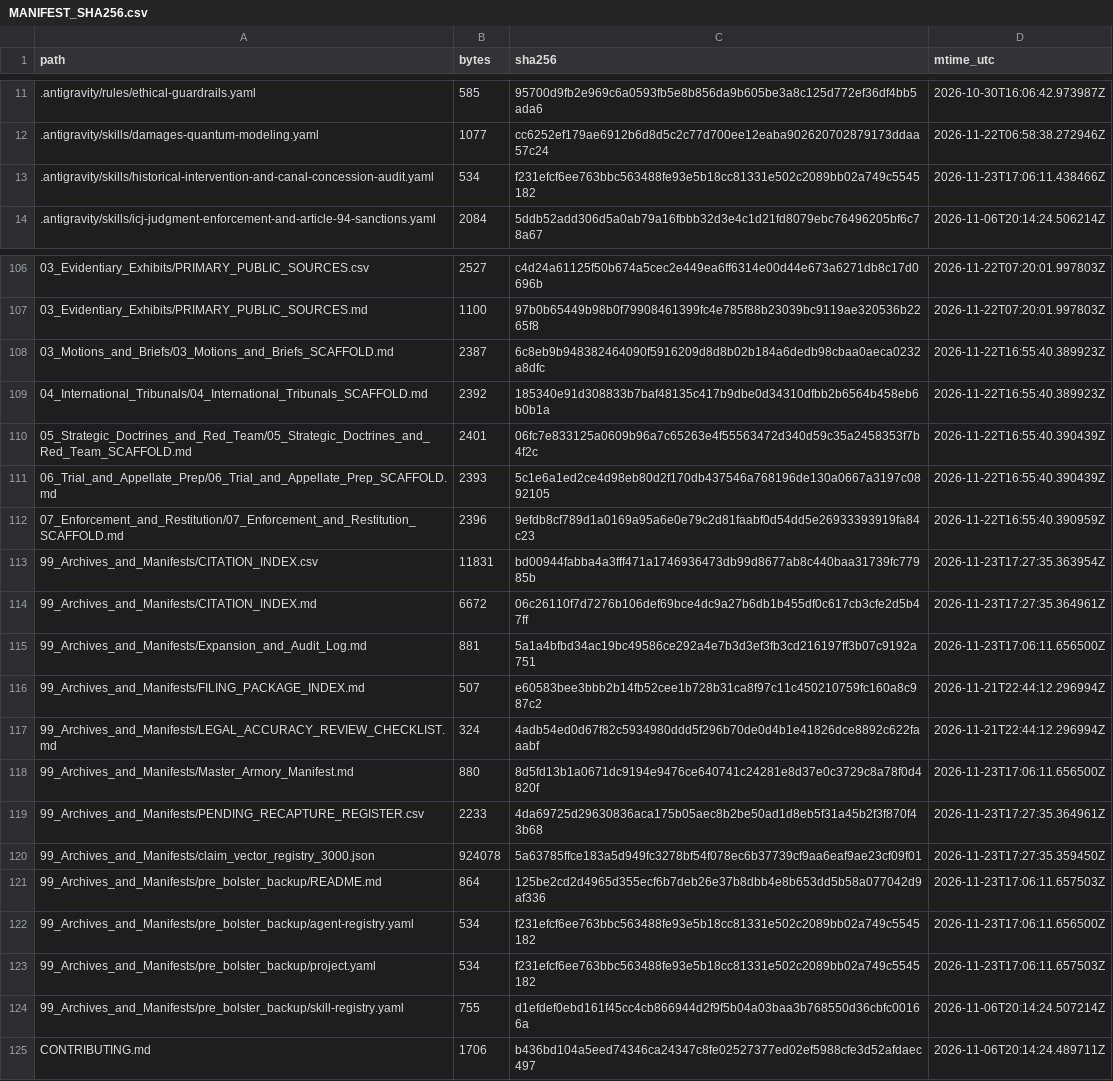
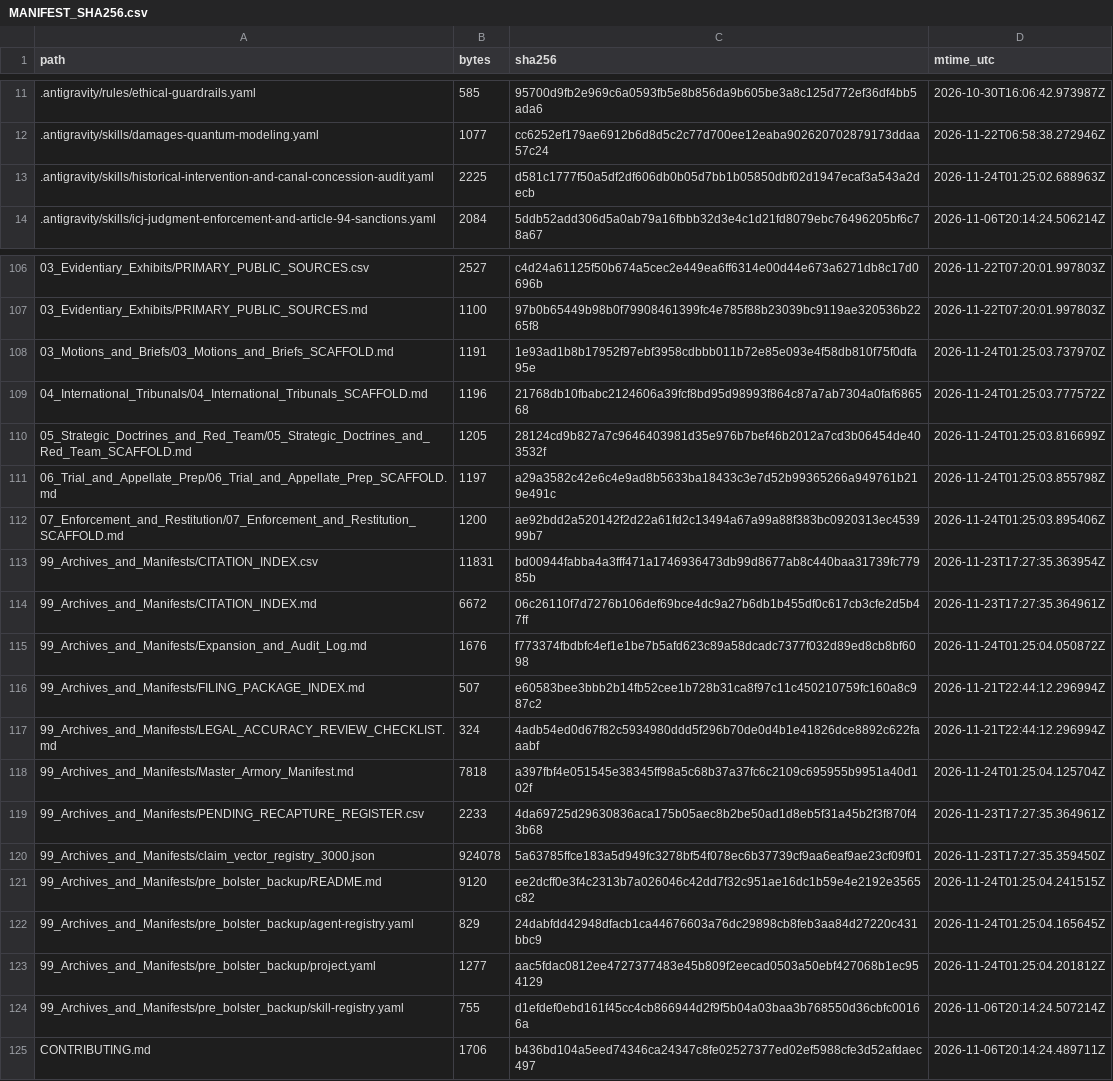
Before and after one commit to GlobalRestitutionAlliance/turtle-island-us-ak-sitka-tribe-of-alaska-master-litigation, a CSV file: 99_Archives_and_Manifests/MANIFEST_SHA256.csv, drawn as a sheet; only a part is shown, gaps mark what is left out; the diff covers the shown part only.

Commit message:
REVERTED DUE TO UNPROMPTED MASS J3WFICATED DATA CORRUPTION BY COMPROMISED BIASED LLM/ARTIFICIAL INTELLIGENCE MODELS

```diff
--- a/99_Archives_and_Manifests/MANIFEST_SHA256.csv
+++ b/99_Archives_and_Manifests/MANIFEST_SHA256.csv
@@ -12,3 +12,3 @@ path,bytes,sha256,mtime_utc
 .antigravity/skills/damages-quantum-modeling.yaml,1077,cc6252ef179ae6912b6d8d5c2c77d700ee12eaba902620702879173ddaa57c24,2026-11-22T06:58:38.272946Z
-.antigravity/skills/historical-intervention-and-canal-concession-audit.yaml,534,f231efcf6ee763bbc563488fe93e5b18cc81331e502c2089bb02a749c5545182,2026-11-23T17:06:11.438466Z
+.antigravity/skills/historical-intervention-and-canal-concession-audit.yaml,2225,d581c1777f50a5df2df606db0b05d7bb1b05850dbf02d1947ecaf3a543a2decb,2026-11-24T01:25:02.688963Z
 .antigravity/skills/icj-judgment-enforcement-and-article-94-sanctions.yaml,2084,5ddb52add306d5a0ab79a16fbbb32d3e4c1d21fd8079ebc76496205bf6c78a67,2026-11-06T20:14:24.506214Z
@@ -107,18 +107,18 @@ path,bytes,sha256,mtime_utc
 03_Evidentiary_Exhibits/PRIMARY_PUBLIC_SOURCES.md,1100,97b0b65449b98b0f79908461399fc4e785f88b23039bc9119ae320536b2265f8,2026-11-22T07:20:01.997803Z
-03_Motions_and_Briefs/03_Motions_and_Briefs_SCAFFOLD.md,2387,6c8eb9b948382464090f5916209d8d8b02b184a6dedb98cbaa0aeca0232a8dfc,2026-11-22T16:55:40.389923Z
-04_International_Tribunals/04_International_Tribunals_SCAFFOLD.md,2392,185340e91d308833b7baf48135c417b9dbe0d34310dfbb2b6564b458eb6b0b1a,2026-11-22T16:55:40.389923Z
-05_Strategic_Doctrines_and_Red_Team/05_Strategic_Doctrines_and_Red_Team_SCAFFOLD.md,2401,06fc7e833125a0609b96a7c65263e4f55563472d340d59c35a2458353f7b4f2c,2026-11-22T16:55:40.390439Z
-06_Trial_and_Appellate_Prep/06_Trial_and_Appellate_Prep_SCAFFOLD.md,2393,5c1e6a1ed2ce4d98eb80d2f170db437546a768196de130a0667a3197c0892105,2026-11-22T16:55:40.390439Z
-07_Enforcement_and_Restitution/07_Enforcement_and_Restitution_SCAFFOLD.md,2396,9efdb8cf789d1a0169a95a6e0e79c2d81faabf0d54dd5e26933393919fa84c23,2026-11-22T16:55:40.390959Z
+03_Motions_and_Briefs/03_Motions_and_Briefs_SCAFFOLD.md,1191,1e93ad1b8b17952f97ebf3958cdbbb011b72e85e093e4f58db810f75f0dfa95e,2026-11-24T01:25:03.737970Z
+04_International_Tribunals/04_International_Tribunals_SCAFFOLD.md,1196,21768db10fbabc2124606a39fcf8bd95d98993f864c87a7ab7304a0faf686568,2026-11-24T01:25:03.777572Z
+05_Strategic_Doctrines_and_Red_Team/05_Strategic_Doctrines_and_Red_Team_SCAFFOLD.md,1205,28124cd9b827a7c9646403981d35e976b7bef46b2012a7cd3b06454de403532f,2026-11-24T01:25:03.816699Z
+06_Trial_and_Appellate_Prep/06_Trial_and_Appellate_Prep_SCAFFOLD.md,1197,a29a3582c42e6c4e9ad8b5633ba18433c3e7d52b99365266a949761b219e491c,2026-11-24T01:25:03.855798Z
+07_Enforcement_and_Restitution/07_Enforcement_and_Restitution_SCAFFOLD.md,1200,ae92bdd2a520142f2d22a61fd2c13494a67a99a88f383bc0920313ec453999b7,2026-11-24T01:25:03.895406Z
 99_Archives_and_Manifests/CITATION_INDEX.csv,11831,bd00944fabba4a3fff471a1746936473db99d8677ab8c440baa31739fc77985b,2026-11-23T17:27:35.363954Z
 99_Archives_and_Manifests/CITATION_INDEX.md,6672,06c26110f7d7276b106def69bce4dc9a27b6db1b455df0c617cb3cfe2d5b47ff,2026-11-23T17:27:35.364961Z
-99_Archives_and_Manifests/Expansion_and_Audit_Log.md,881,5a1a4bfbd34ac19bc49586ce292a4e7b3d3ef3fb3cd216197ff3b07c9192a751,2026-11-23T17:06:11.656500Z
+99_Archives_and_Manifests/Expansion_and_Audit_Log.md,1676,f773374fbdbfc4ef1e1be7b5afd623c89a58dcadc7377f032d89ed8cb8bf6098,2026-11-24T01:25:04.050872Z
 99_Archives_and_Manifests/FILING_PACKAGE_INDEX.md,507,e60583bee3bbb2b14fb52cee1b728b31ca8f97c11c450210759fc160a8c987c2,2026-11-21T22:44:12.296994Z
 99_Archives_and_Manifests/LEGAL_ACCURACY_REVIEW_CHECKLIST.md,324,4adb54ed0d67f82c5934980ddd5f296b70de0d4b1e41826dce8892c622faaabf,2026-11-21T22:44:12.296994Z
-99_Archives_and_Manifests/Master_Armory_Manifest.md,880,8d5fd13b1a0671dc9194e9476ce640741c24281e8d37e0c3729c8a78f0d4820f,2026-11-23T17:06:11.656500Z
+99_Archives_and_Manifests/Master_Armory_Manifest.md,7818,a397fbf4e051545e38345ff98a5c68b37a37fc6c2109c695955b9951a40d102f,2026-11-24T01:25:04.125704Z
 99_Archives_and_Manifests/PENDING_RECAPTURE_REGISTER.csv,2233,4da69725d29630836aca175b05aec8b2be50ad1d8eb5f31a45b2f3f870f43b68,2026-11-23T17:27:35.364961Z
 99_Archives_and_Manifests/claim_vector_registry_3000.json,924078,5a63785ffce183a5d949fc3278bf54f078ec6b37739cf9aa6eaf9ae23cf09f01,2026-11-23T17:27:35.359450Z
-99_Archives_and_Manifests/pre_bolster_backup/README.md,864,125be2cd2d4965d355ecf6b7deb26e37b8dbb4e8b653dd5b58a077042d9af336,2026-11-23T17:06:11.657503Z
-99_Archives_and_Manifests/pre_bolster_backup/agent-registry.yaml,534,f231efcf6ee763bbc563488fe93e5b18cc81331e502c2089bb02a749c5545182,2026-11-23T17:06:11.656500Z
-99_Archives_and_Manifests/pre_bolster_backup/project.yaml,534,f231efcf6ee763bbc563488fe93e5b18cc81331e502c2089bb02a749c5545182,2026-11-23T17:06:11.657503Z
+99_Archives_and_Manifests/pre_bolster_backup/README.md,9120,ee2dcff0e3f4c2313b7a026046c42dd7f32c951ae16dc1b59e4e2192e3565c82,2026-11-24T01:25:04.241515Z
+99_Archives_and_Manifests/pre_bolster_backup/agent-registry.yaml,829,24dabfdd42948dfacb1ca44676603a76dc29898cb8feb3aa84d27220c431bbc9,2026-11-24T01:25:04.165645Z
+99_Archives_and_Manifests/pre_bolster_backup/project.yaml,1277,aac5fdac0812ee4727377483e45b809f2eecad0503a50ebf427068b1ec954129,2026-11-24T01:25:04.201812Z
 99_Archives_and_Manifests/pre_bolster_backup/skill-registry.yaml,755,d1efdef0ebd161f45cc4cb866944d2f9f5b04a03baa3b768550d36cbfc00166a,2026-11-06T20:14:24.507214Z
```
Also changed, not shown: 77 edited cells elsewhere in this file, 37 other files.
